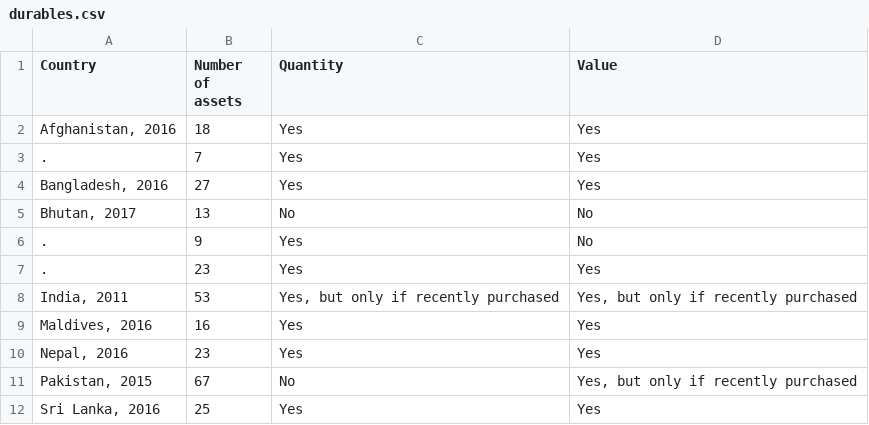
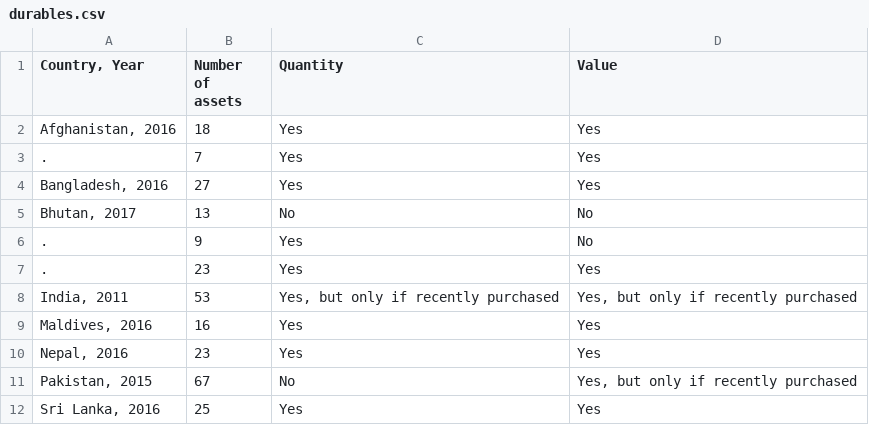
Before and after one commit to worldbank/SARMD_guidelines, a CSV file: tables/durables.csv, drawn as a sheet.

```diff
--- a/tables/durables.csv
+++ b/tables/durables.csv
@@ -1,2 +1,2 @@
-Country,Number of assets,Quantity,Value
+"Country, Year",Number of assets,Quantity,Value
 "Afghanistan, 2016",18,Yes,Yes
```
Also changed, not shown: tables/food.csv, tables/housing.csv, 26 other files.
